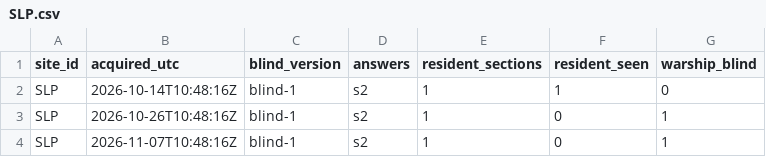
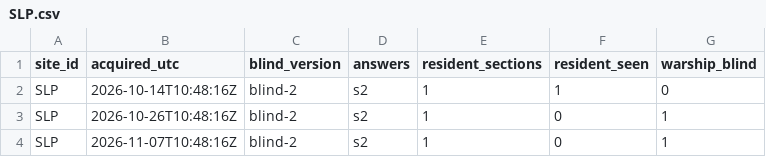
Before and after one commit to 2wrr6c7mmj-jpg/observatory-data, a CSV file: docs/data/sat/quay_blind/SLP.csv, drawn as a sheet.

```diff
--- a/docs/data/sat/quay_blind/SLP.csv
+++ b/docs/data/sat/quay_blind/SLP.csv
@@ -1,4 +1,4 @@
 site_id,acquired_utc,blind_version,answers,resident_sections,resident_seen,warship_blind
-SLP,2026-10-14T10:48:16Z,blind-1,s2,1,1,0
-SLP,2026-10-26T10:48:16Z,blind-1,s2,1,0,1
-SLP,2026-11-07T10:48:16Z,blind-1,s2,1,0,1
+SLP,2026-10-14T10:48:16Z,blind-2,s2,1,1,0
+SLP,2026-10-26T10:48:16Z,blind-2,s2,1,0,1
+SLP,2026-11-07T10:48:16Z,blind-2,s2,1,0,1
```
Also changed, not shown: docs/data/sat/quay_blind/QGZ.csv, docs/data/sat/quay_blind/SYL.csv, 18 other files.
